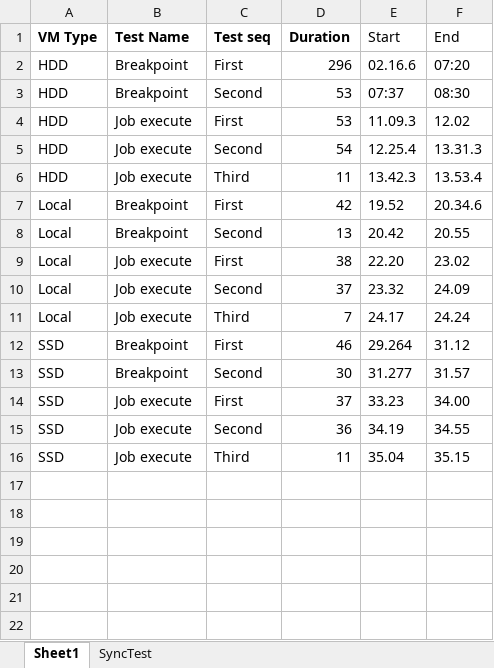
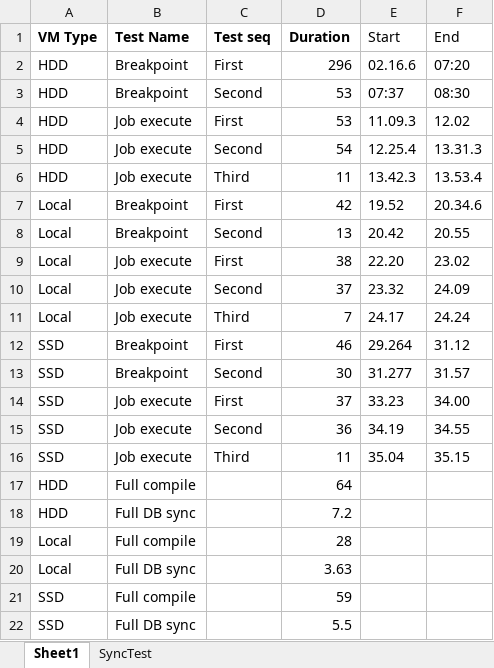
Before and after one commit to TrudAX/denistrunin-blog, an Excel workbook: src/draft/devvm-perfv10/OperationTime.xlsx, sheet Sheet1, drawn as a sheet; values as stored, in another font and other column widths than the file's, no borders; the diff names each change by its address in the sheet, - before the commit and + after, or states it on an @@ line.

```diff
--- a/src/draft/devvm-perfv10/OperationTime.xlsx (sheet Sheet1)
+++ b/src/draft/devvm-perfv10/OperationTime.xlsx (sheet Sheet1)
+row 17: HDD | Full compile |  | 64
+row 18: HDD | Full DB sync |  | 7.2
+row 19: Local | Full compile |  | 28
+row 20: Local | Full DB sync |  | 3.63
+row 21: SSD | Full compile |  | 59
+row 22: SSD | Full DB sync |  | 5.5
```
Also changed, not shown: 4 other files.
